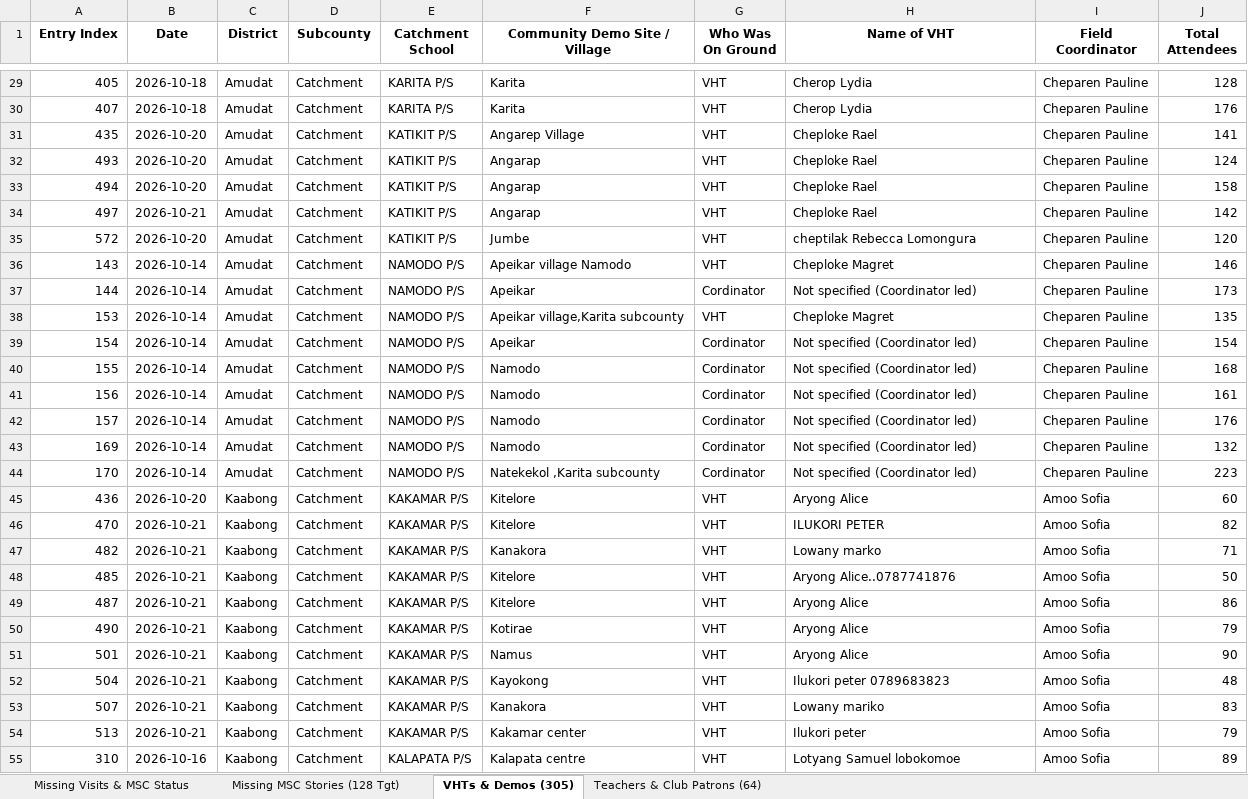
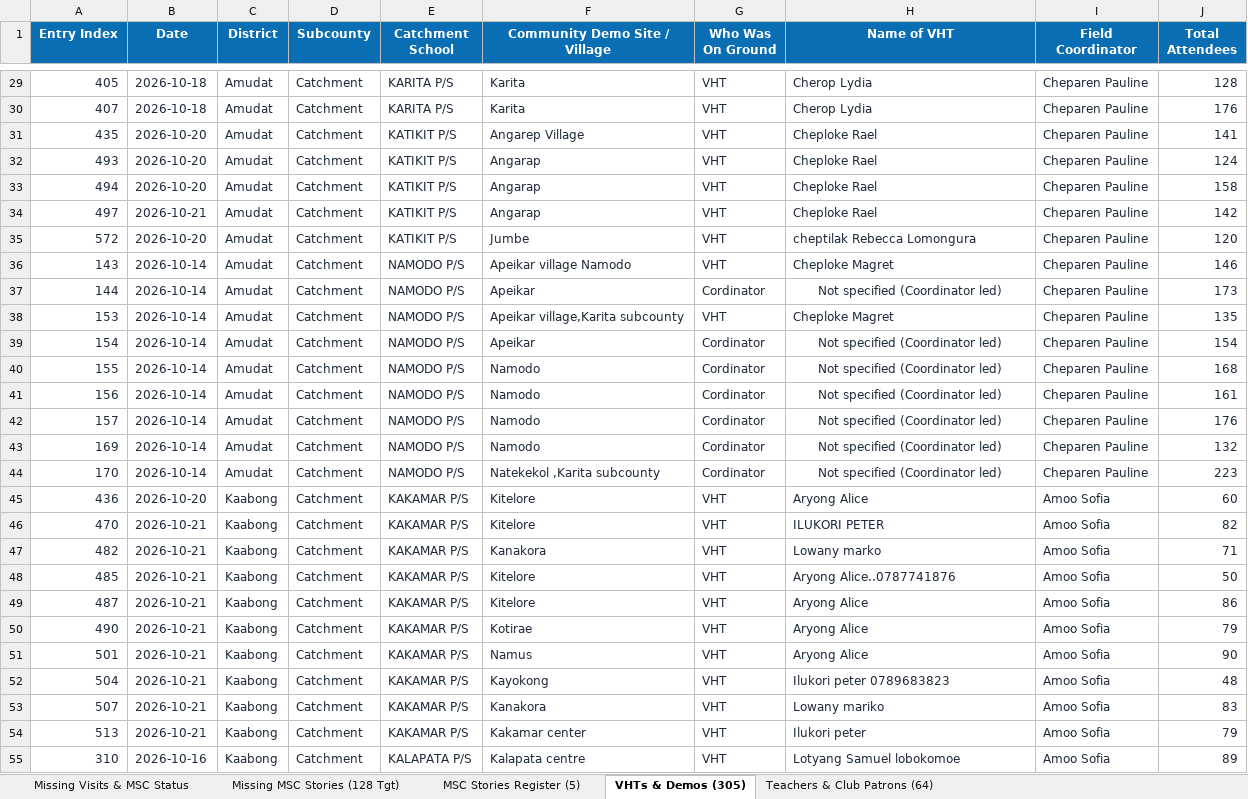
Before and after one commit to se-datalabs/Nutri-bus2.0-Dashboard, an Excel workbook: VHTs_Teachers_and_Demos_Master_Extract.xlsx, sheet VHTs & Demos (305), drawn as a sheet; only a part is shown, gaps mark what is left out; values as stored, in another font and other column widths than the file's, no borders; the diff covers the shown part only; the diff names each change by its address in the sheet, - before the commit and + after, or states it on an @@ line.

```diff
--- a/VHTs_Teachers_and_Demos_Master_Extract.xlsx (sheet VHTs & Demos (305))
+++ b/VHTs_Teachers_and_Demos_Master_Extract.xlsx (sheet VHTs & Demos (305))
+sheet tab: MSC Stories Register (5)
@@ A1:J1 fill: none → #0A6EB4, text colour: black → #FFFFFF @@
-A29:J55 text colour: black
+A29:J55 text colour: #1E293B
-H37 alignment: left
+H37 alignment: center
-H39:H44 alignment: left
+H39:H44 alignment: center
```
Also changed, not shown: cell formats elsewhere in this sheet, sheet Missing Visits & MSC Status, sheet Teachers & Club Patrons (64), sheet Missing MSC Stories (128 Tgt), Missing_MSC_Stories_Tracking.xlsx, Teachers_and_School_Patrons_Extract.xlsx, 7 other files.
